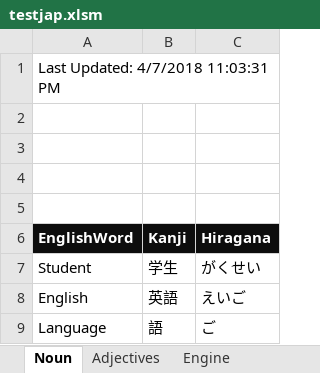
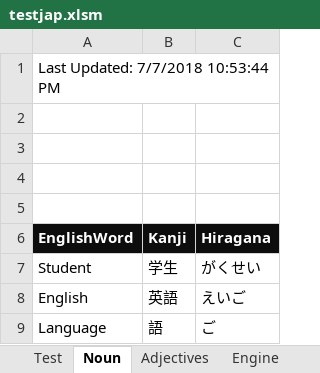
Before and after one commit to oldchunkylow/testoldchunkylow.github.io, an Excel workbook: js/testjap.xlsm, sheet Noun, drawn as a sheet; values as stored, in another font and other column widths than the file's, no borders; charts and pictures not drawn; the diff names each change by its address in the sheet, - before the commit and + after, or states it on an @@ line.

```diff
--- a/js/testjap.xlsm (sheet Noun)
+++ b/js/testjap.xlsm (sheet Noun)
+sheet tab: Test
-A1 (EnglishWord): Last Updated: 4/7/2018 11:03:31 PM
+A1 (EnglishWord): Last Updated: 7/7/2018 10:53:44 PM
```
Also changed, not shown: sheet Adjectives, charts or pictures, 6 other files.
